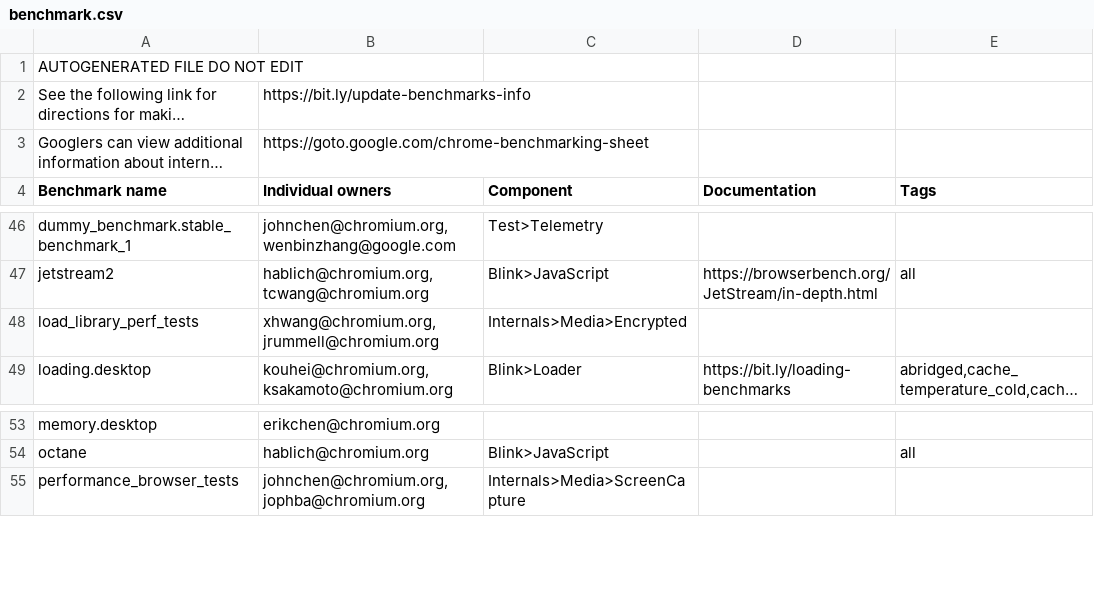
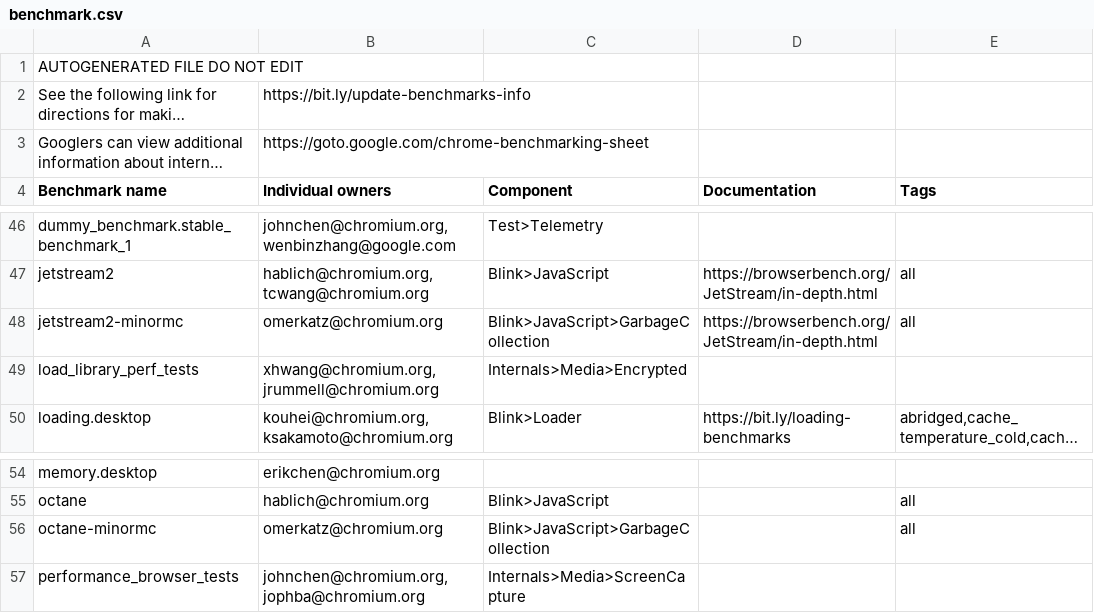
Before and after one commit to chromium-full-mirror/chromium_src_tools_perf, a CSV file: benchmark.csv, drawn as a sheet; only a part is shown, gaps mark what is left out; long unchanged cells end in ….

Commit message:
[heap] Add and enable MinorMC variant for Octane and Jetstream2
Add a MinorMC variant for Octane and Jetstream2 and enable on the
linux-perf and mac-m1_mini_2020 (only Jetstream2) bots.

Bug: v8:12612, chromium:1448815
Change-Id: I6a3016b4211dc685b5d4c20b7c83e5dadd184cd3
Reviewed-on: https://chromium-review.googlesource.com/c/chromium/src/+/4577057
Commit-Queue: Omer Katz <omerkatz@chromium.org>
Reviewed-by: Camillo Bruni <cbruni@chromium.org>
Cr-Commit-Position: refs/heads/main@{#1151191}
NOKEYCHECK=True
GitOrigin-RevId: 61abf6d139366de6ff36d637a52e94d0abe9097f

```diff
--- a/benchmark.csv
+++ b/benchmark.csv
@@ -47,2 +47,3 @@ dummy_benchmark.stable_benchmark_1,"johnchen@chromium.org, wenbinzhang@google.co
 jetstream2,"hablich@chromium.org, tcwang@chromium.org",Blink>JavaScript,https://browserbench.org/JetStream/in-depth.html,all
+jetstream2-minormc,omerkatz@chromium.org,Blink>JavaScript>GarbageCollection,https://browserbench.org/JetStream/in-depth.html,all
 load_library_perf_tests,"xhwang@chromium.org, jrummell@chromium.org",Internals>Media>Encrypted,,
@@ -54,2 +55,3 @@ memory.desktop,erikchen@chromium.org,,,
 octane,hablich@chromium.org,Blink>JavaScript,,all
+octane-minormc,omerkatz@chromium.org,Blink>JavaScript>GarbageCollection,,all
 performance_browser_tests,"johnchen@chromium.org, jophba@chromium.org",Internals>Media>ScreenCapture,,
```
Also changed, not shown: 8 other files.
